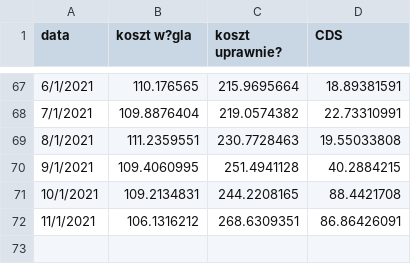
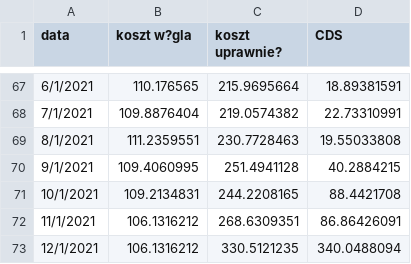
Before and after one commit to ForumEnergiiPL/miesiecznik, a CSV file: cds.csv, drawn as a sheet; only a part is shown, gaps mark what is left out.

Commit message:
Update cds.csv

```diff
--- a/cds.csv
+++ b/cds.csv
@@ -72 +72,2 @@ data,koszt w?gla,koszt uprawnie?,CDS
 11/1/2021,106.1316212,268.6309351,86.86426091
+12/1/2021,106.1316212,330.5121235,340.0488094
```
